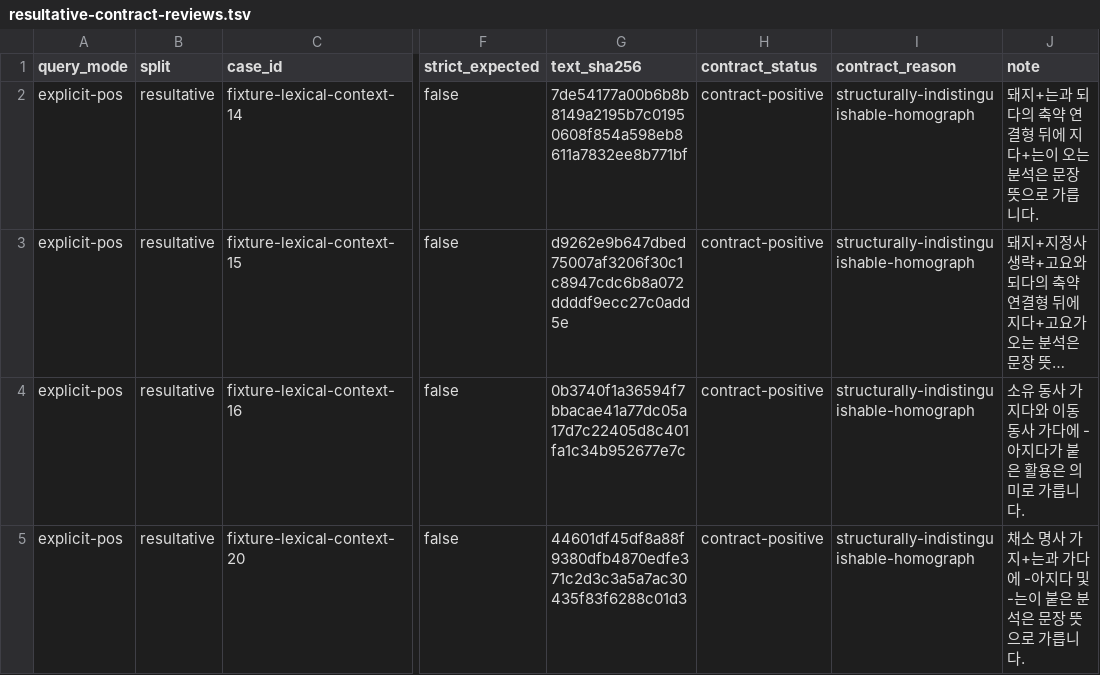
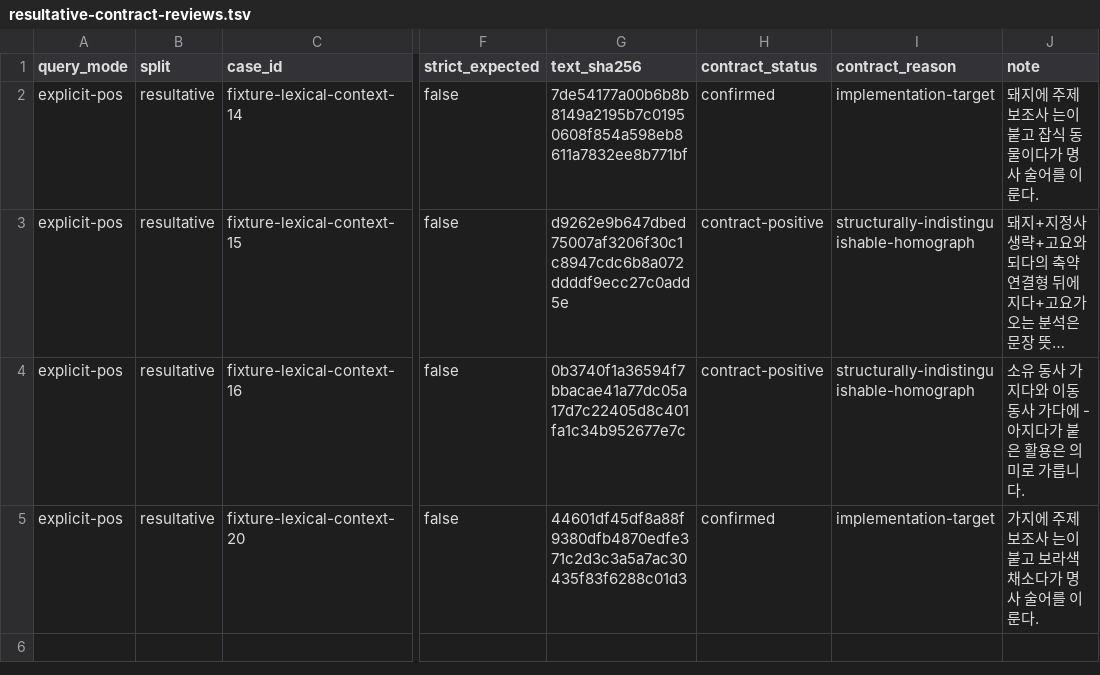
Before and after one commit to SeokminHong/kfind, a TSV file: tools/morph-compare/resultative-contract-reviews.tsv, drawn as a sheet; only a part is shown, gaps mark what is left out; long unchanged cells end in …; the diff names each change by its address in the sheet, - before the commit and + after, or states it on an @@ line.

Commit message:
명사 술어 앞 주제어의 결과형 오탐 제외 (#392)
* fix(morph): 명사 술어 앞 주제어의 결과형 오탐 제외

* docs(bench): 명사 술어 앞 주제어 검색 측정

```diff
--- a/tools/morph-compare/resultative-contract-reviews.tsv
+++ b/tools/morph-compare/resultative-contract-reviews.tsv
-H2 (contract_status): contract-positive
+H2 (contract_status): confirmed
-I2 (contract_reason): structurally-indistinguishable-homograph
+I2 (contract_reason): implementation-target
-J2 (note): 돼지+는과 되다의 축약 연결형 뒤에 지다+는이 오는 분석은 문장 뜻으로 가릅니다.
+J2 (note): 돼지에 주제 보조사 는이 붙고 잡식 동물이다가 명사 술어를 이룬다.
-H5 (contract_status): contract-positive
+H5 (contract_status): confirmed
-I5 (contract_reason): structurally-indistinguishable-homograph
+I5 (contract_reason): implementation-target
-J5 (note): 채소 명사 가지+는과 가다에 -아지다 및 -는이 붙은 분석은 문장 뜻으로 가릅니다.
+J5 (note): 가지에 주제 보조사 는이 붙고 보라색 채소다가 명사 술어를 이룬다.
```
Also changed, not shown: 5 other files.
